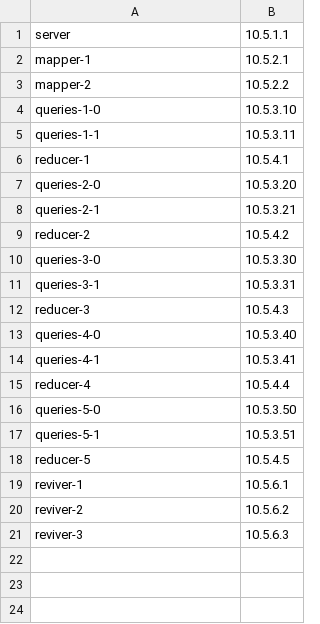
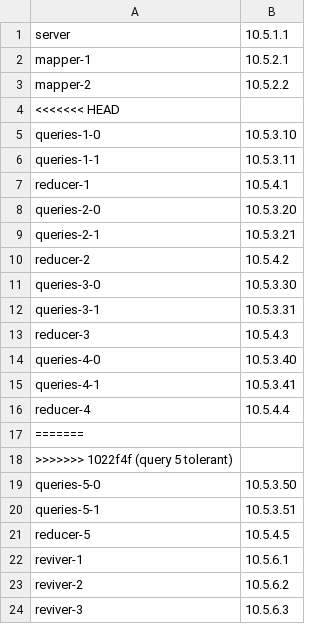
Before and after one commit to BautistaBoselli/tp1-distribuidos, a CSV file: name_ip.csv, drawn as a sheet; the diff names each change by its address in the sheet, - before the commit and + after, or states it on an @@ line.

Commit message:
query 5 tolerant

```diff
--- a/name_ip.csv
+++ b/name_ip.csv
+row 4: <<<<<<< HEAD
+row 17: =======
+row 18: >>>>>>> 1022f4f (query 5 tolerant)
```
Also changed, not shown: 7 other files.
